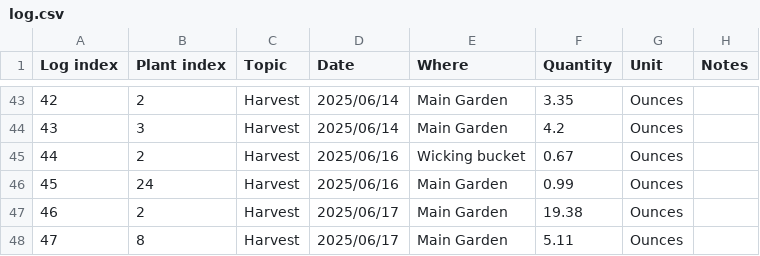
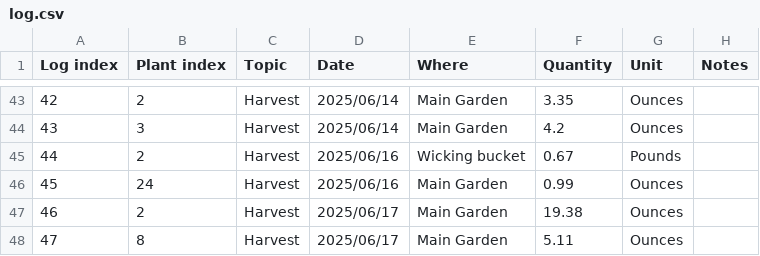
Before and after one commit to jahascow/garden_planner_tracker, a CSV file: df/log.csv, drawn as a sheet; only a part is shown, gaps mark what is left out; the diff names each change by its address in the sheet, - before the commit and + after, or states it on an @@ line.

Commit message:
Refactor harvest calculator UI and enhance functionality for unit type entries

```diff
--- a/df/log.csv
+++ b/df/log.csv
-G45 (Unit): Ounces
+G45 (Unit): Pounds
```
Also changed, not shown: 1 other file.
